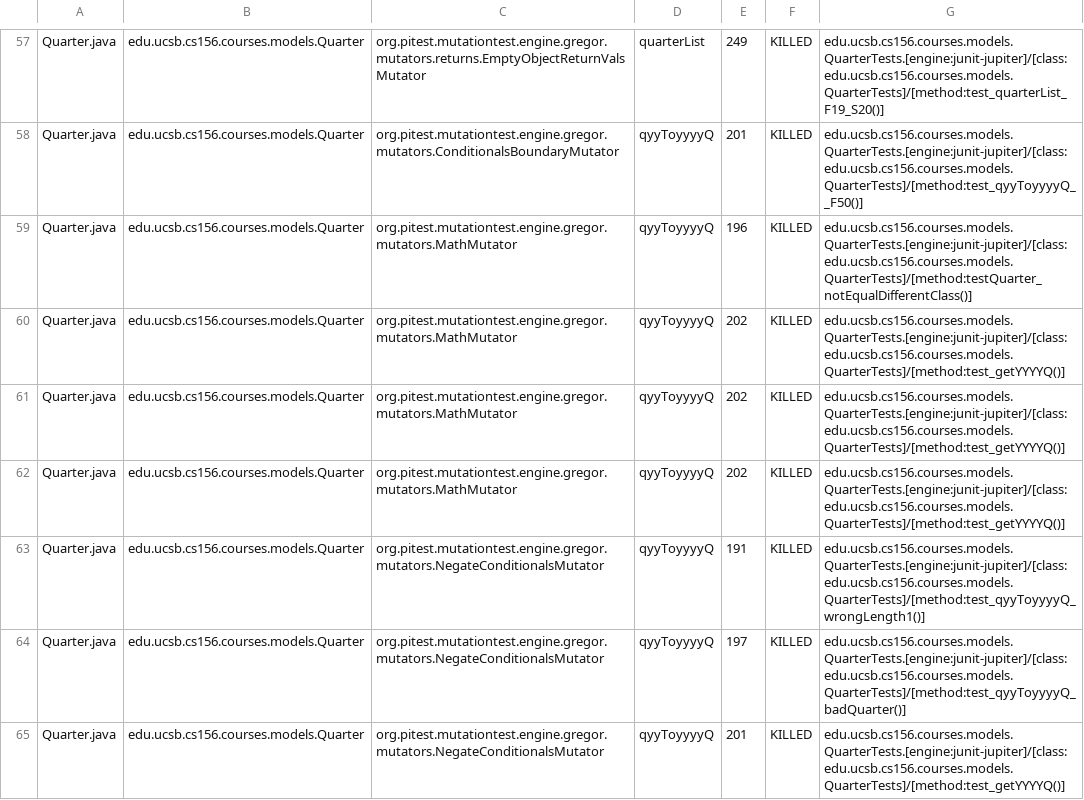
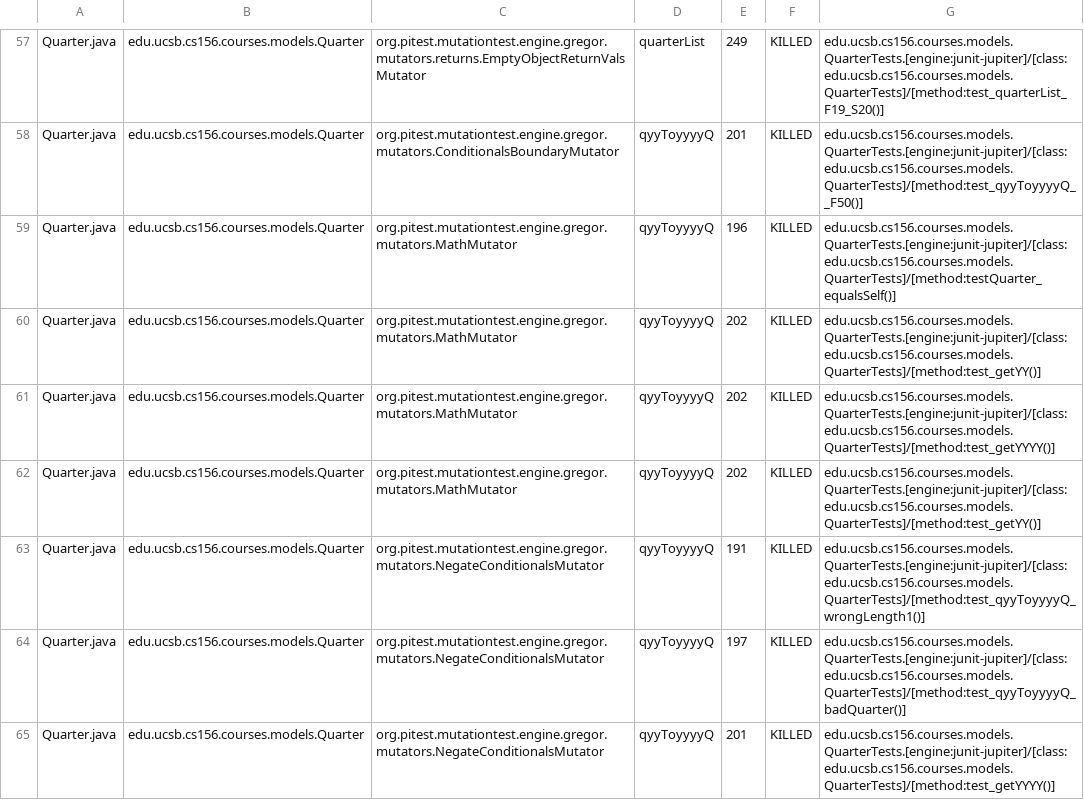
Before and after one commit to ucsb-cs156-s24/proj-courses-s24-4pm-2, a CSV file: pitest/mutations.csv, drawn as a sheet; only a part is shown, gaps mark what is left out; the diff covers the shown part only.

Commit message:
Deploying to gh-pages from @ ucsb-cs156-s24/proj-courses-s24-4pm-2@b5ca113ba685710cef328cba11d88d990956bc14 🚀

```diff
--- a/pitest/mutations.csv
+++ b/pitest/mutations.csv
@@ -58,8 +58,8 @@ Quarter.java,edu.ucsb.cs156.courses.models.Quarter,org.pitest.mutationtest.engin
 Quarter.java,edu.ucsb.cs156.courses.models.Quarter,org.pitest.mutationtest.engine.gregor.mutators.ConditionalsBoundaryMutator,qyyToyyyyQ,201,KILLED,edu.ucsb.cs156.courses.models.QuarterTests.[engine:junit-jupiter]/[class:edu.ucsb.cs156.courses.models.QuarterTests]/[method:test_qyyToyyyyQ__F50()]
-Quarter.java,edu.ucsb.cs156.courses.models.Quarter,org.pitest.mutationtest.engine.gregor.mutators.MathMutator,qyyToyyyyQ,196,KILLED,edu.ucsb.cs156.courses.models.QuarterTests.[engine:junit-jupiter]/[class:edu.ucsb.cs156.courses.models.QuarterTests]/[method:testQuarter_notEqualDifferentClass()]
-Quarter.java,edu.ucsb.cs156.courses.models.Quarter,org.pitest.mutationtest.engine.gregor.mutators.MathMutator,qyyToyyyyQ,202,KILLED,edu.ucsb.cs156.courses.models.QuarterTests.[engine:junit-jupiter]/[class:edu.ucsb.cs156.courses.models.QuarterTests]/[method:test_getYYYYQ()]
-Quarter.java,edu.ucsb.cs156.courses.models.Quarter,org.pitest.mutationtest.engine.gregor.mutators.MathMutator,qyyToyyyyQ,202,KILLED,edu.ucsb.cs156.courses.models.QuarterTests.[engine:junit-jupiter]/[class:edu.ucsb.cs156.courses.models.QuarterTests]/[method:test_getYYYYQ()]
-Quarter.java,edu.ucsb.cs156.courses.models.Quarter,org.pitest.mutationtest.engine.gregor.mutators.MathMutator,qyyToyyyyQ,202,KILLED,edu.ucsb.cs156.courses.models.QuarterTests.[engine:junit-jupiter]/[class:edu.ucsb.cs156.courses.models.QuarterTests]/[method:test_getYYYYQ()]
+Quarter.java,edu.ucsb.cs156.courses.models.Quarter,org.pitest.mutationtest.engine.gregor.mutators.MathMutator,qyyToyyyyQ,196,KILLED,edu.ucsb.cs156.courses.models.QuarterTests.[engine:junit-jupiter]/[class:edu.ucsb.cs156.courses.models.QuarterTests]/[method:testQuarter_equalsSelf()]
+Quarter.java,edu.ucsb.cs156.courses.models.Quarter,org.pitest.mutationtest.engine.gregor.mutators.MathMutator,qyyToyyyyQ,202,KILLED,edu.ucsb.cs156.courses.models.QuarterTests.[engine:junit-jupiter]/[class:edu.ucsb.cs156.courses.models.QuarterTests]/[method:test_getYY()]
+Quarter.java,edu.ucsb.cs156.courses.models.Quarter,org.pitest.mutationtest.engine.gregor.mutators.MathMutator,qyyToyyyyQ,202,KILLED,edu.ucsb.cs156.courses.models.QuarterTests.[engine:junit-jupiter]/[class:edu.ucsb.cs156.courses.models.QuarterTests]/[method:test_getYYYY()]
+Quarter.java,edu.ucsb.cs156.courses.models.Quarter,org.pitest.mutationtest.engine.gregor.mutators.MathMutator,qyyToyyyyQ,202,KILLED,edu.ucsb.cs156.courses.models.QuarterTests.[engine:junit-jupiter]/[class:edu.ucsb.cs156.courses.models.QuarterTests]/[method:test_getYY()]
 Quarter.java,edu.ucsb.cs156.courses.models.Quarter,org.pitest.mutationtest.engine.gregor.mutators.NegateConditionalsMutator,qyyToyyyyQ,191,KILLED,edu.ucsb.cs156.courses.models.QuarterTests.[engine:junit-jupiter]/[class:edu.ucsb.cs156.courses.models.QuarterTests]/[method:test_qyyToyyyyQ_wrongLength1()]
 Quarter.java,edu.ucsb.cs156.courses.models.Quarter,org.pitest.mutationtest.engine.gregor.mutators.NegateConditionalsMutator,qyyToyyyyQ,197,KILLED,edu.ucsb.cs156.courses.models.QuarterTests.[engine:junit-jupiter]/[class:edu.ucsb.cs156.courses.models.QuarterTests]/[method:test_qyyToyyyyQ_badQuarter()]
-Quarter.java,edu.ucsb.cs156.courses.models.Quarter,org.pitest.mutationtest.engine.gregor.mutators.NegateConditionalsMutator,qyyToyyyyQ,201,KILLED,edu.ucsb.cs156.courses.models.QuarterTests.[engine:junit-jupiter]/[class:edu.ucsb.cs156.courses.models.QuarterTests]/[method:test_getYYYYQ()]
+Quarter.java,edu.ucsb.cs156.courses.models.Quarter,org.pitest.mutationtest.engine.gregor.mutators.NegateConditionalsMutator,qyyToyyyyQ,201,KILLED,edu.ucsb.cs156.courses.models.QuarterTests.[engine:junit-jupiter]/[class:edu.ucsb.cs156.courses.models.QuarterTests]/[method:test_getYYYY()]
```
Also changed, not shown: 70 edited cells elsewhere in this file, 39 other files.
